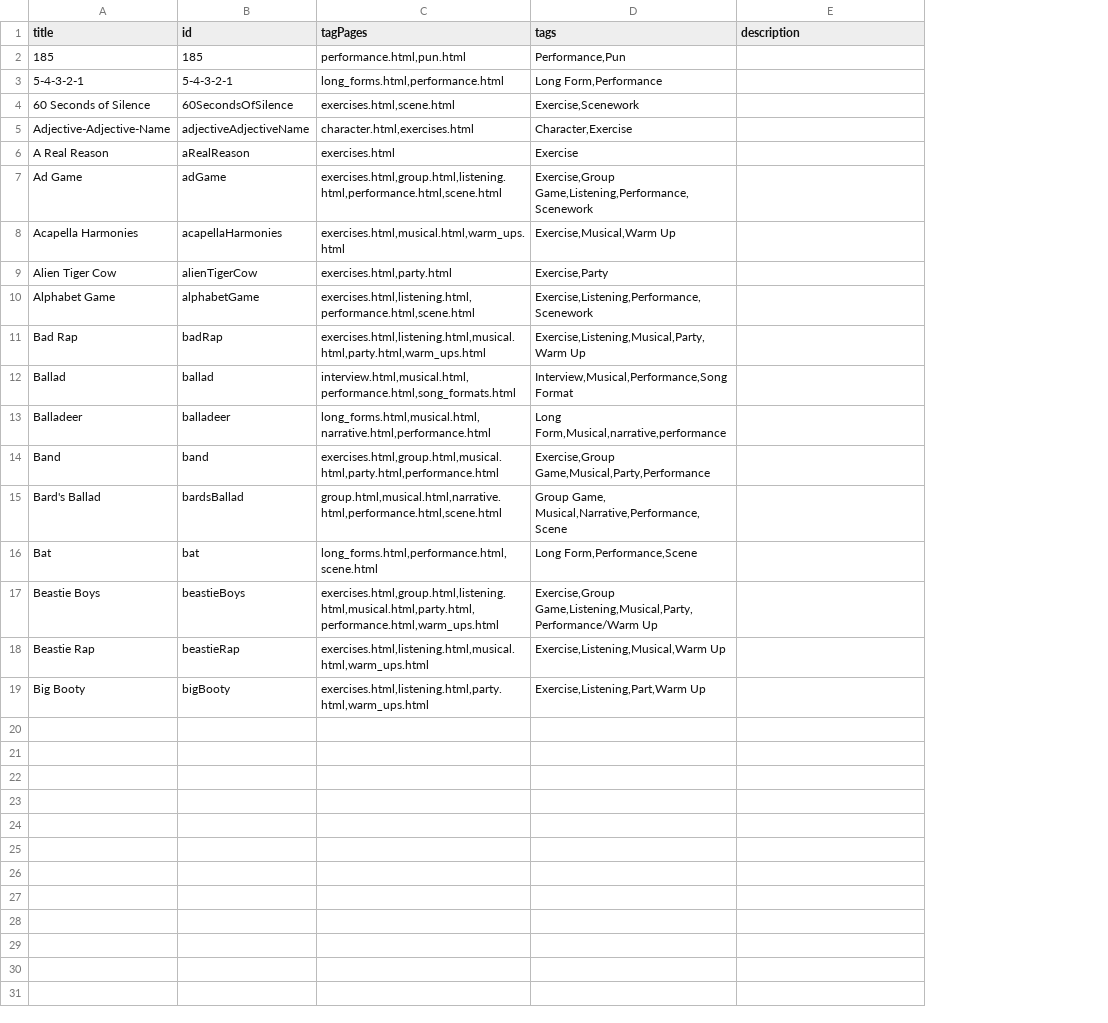
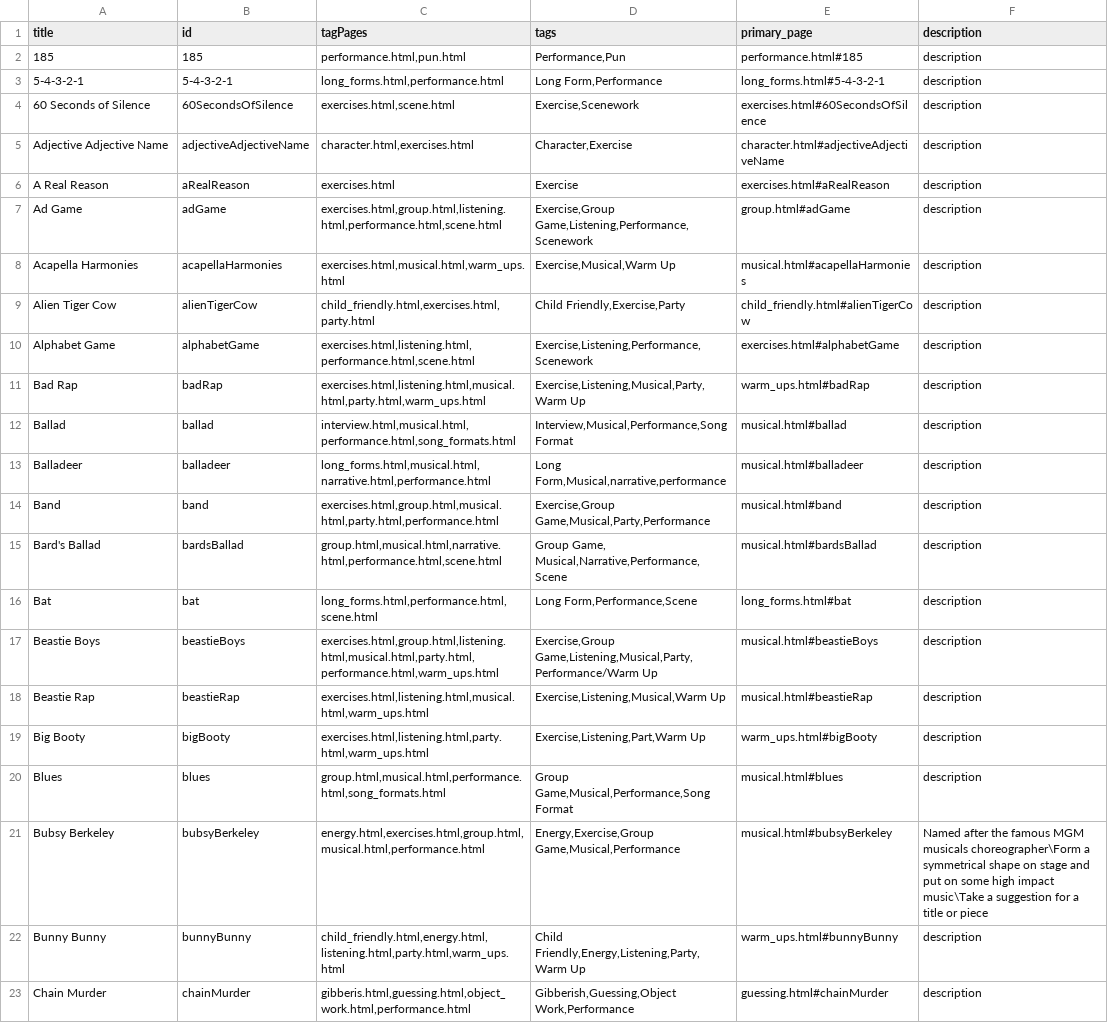
Before and after one commit to HenBarper/Improvitorium, a CSV file: data.csv, drawn as a sheet; addresses are those after the commit; the diff names each change by its address in the sheet, - before the commit and + after, or states it on an @@ line.

Commit message:
worked on html builders

```diff
--- a/data.csv
+++ b/data.csv
+column E (primary_page), rows 2-19: performance.html#185 | long_forms.html#5-4-3-2-1 | exercises.html#60SecondsOfSilence | character.html#adjectiveAdjectiveName | exercises.html#aRealReason | group.html#adGame | musical.html#acapellaHarmonies | child_friendly.html#alienTigerCow | exercises.html#alphabetGame | warm_ups.html#badRap | musical.html#ballad | musical.html#balladeer | musical.html#band | musical.html#bardsBallad | long_forms.html#bat | musical.html#beastieBoys | musical.html#beastieRap | warm_ups.html#bigBooty
-F2:F19 (description): (empty)
+F2:F19 (description): description
-A5 (title): Adjective-Adjective-Name
+A5 (title): Adjective Adjective Name
-C9 (tagPages): exercises.html,party.html
+C9 (tagPages): child_friendly.html,exercises.html,party.html
-D9 (tags): Exercise,Party
+D9 (tags): Child Friendly,Exercise,Party
+row 20: Blues | blues | group.html,musical.html,performance.html,song_formats.html | Group Game,Musical,Performance,Song Format | musical.html#blues | description
+row 21: Bubsy Berkeley | bubsyBerkeley | energy.html,exercises.html,group.html,musical.html,performance.html | Energy,Exercise,Group Game,Musical,Performance | musical.html#bubsyBerkeley | Named after the famous MGM musicals choreographer\Form a symmetrical shape on stage and put on some high impact music\Take a suggestion for a title or piece
+row 22: Bunny Bunny | bunnyBunny | child_friendly.html,energy.html,listening.html,party.html,warm_ups.html | Child Friendly,Energy,Listening,Party,Warm Up | warm_ups.html#bunnyBunny | description
+row 23: Chain Murder | chainMurder | gibberis.html,guessing.html,object_work.html,performance.html | Gibberish,Guessing,Object Work,Performance | guessing.html#chainMurder | description
```
Also changed, not shown: all_games.csv, 33 other files.
